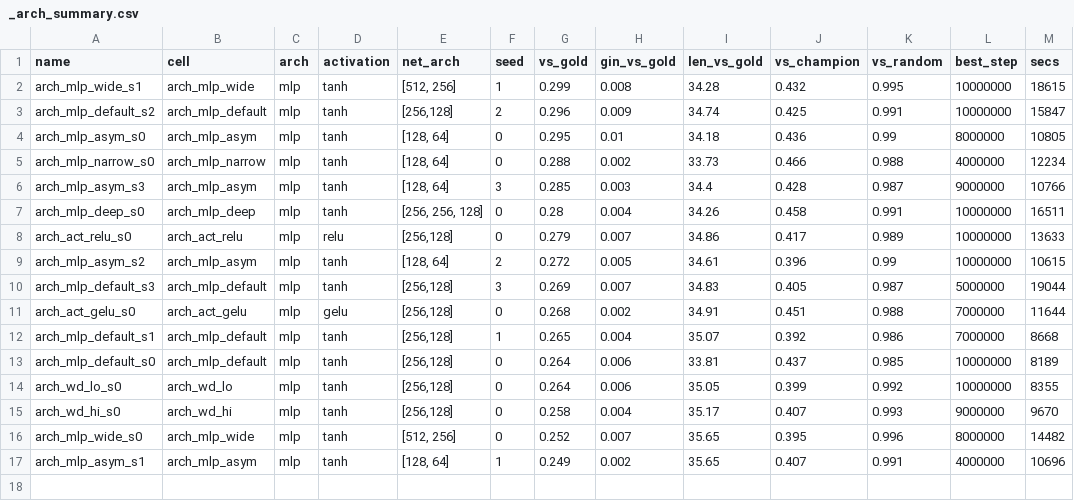
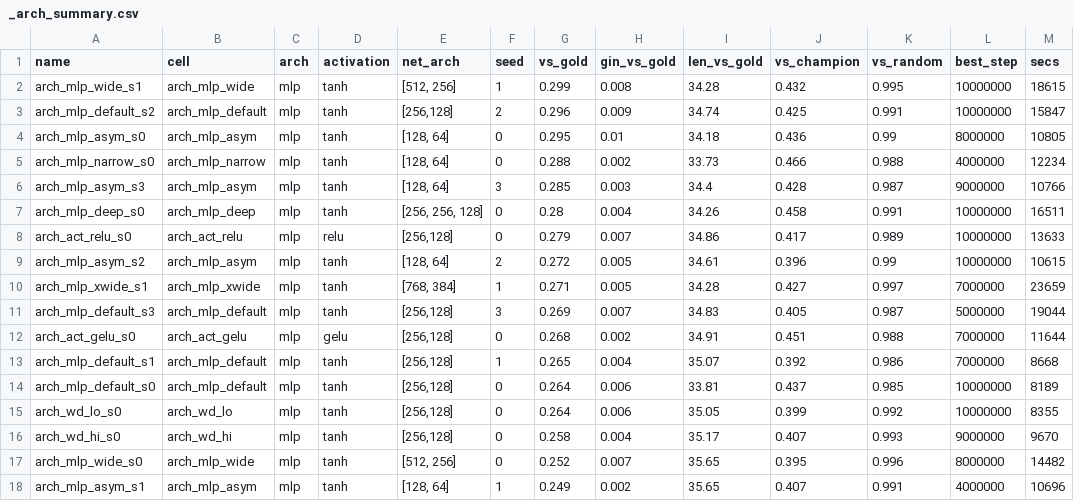
Before and after one commit to Nikelroid/adversarial-coevolution, a CSV file: sweep/curriculum/_arch_summary.csv, drawn as a sheet; the diff names each change by its address in the sheet, - before the commit and + after, or states it on an @@ line.

```diff
--- a/sweep/curriculum/_arch_summary.csv
+++ b/sweep/curriculum/_arch_summary.csv
+row 10: arch_mlp_xwide_s1 | arch_mlp_xwide | mlp | tanh | [768, 384] | 1 | 0.271 | 0.005 | 34.28 | 0.427 | 0.997 | 7000000 | 23659
```
Also changed, not shown: sweep/curriculum/_summary.csv, 34 other files.
